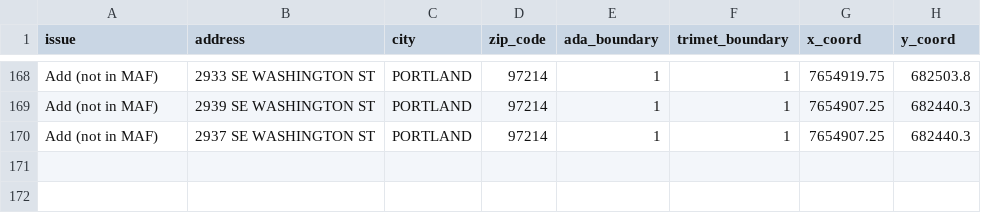
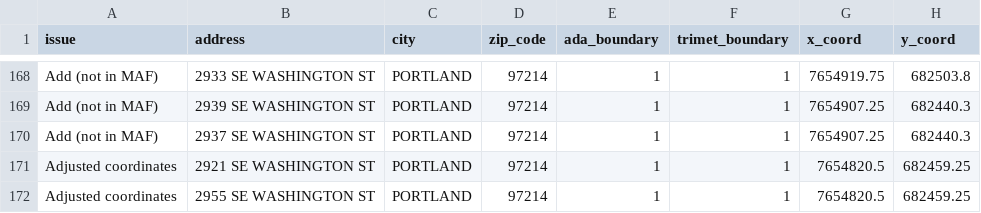
Before and after one commit to OpenTransitTools/loader, a CSV file: ott/loader/geocoder/data/maf_fixes.csv, drawn as a sheet; only a part is shown, gaps mark what is left out; the diff names each change by its address in the sheet, - before the commit and + after, or states it on an @@ line.

Commit message:
Coordinate adjustments

```diff
--- a/ott/loader/geocoder/data/maf_fixes.csv
+++ b/ott/loader/geocoder/data/maf_fixes.csv
+row 171: Adjusted coordinates | 2921 SE WASHINGTON ST | PORTLAND | 97214 | 1 | 1 | 7654820.5 | 682459.25
+row 172: Adjusted coordinates | 2955 SE WASHINGTON ST | PORTLAND | 97214 | 1 | 1 | 7654820.5 | 682459.25
```
